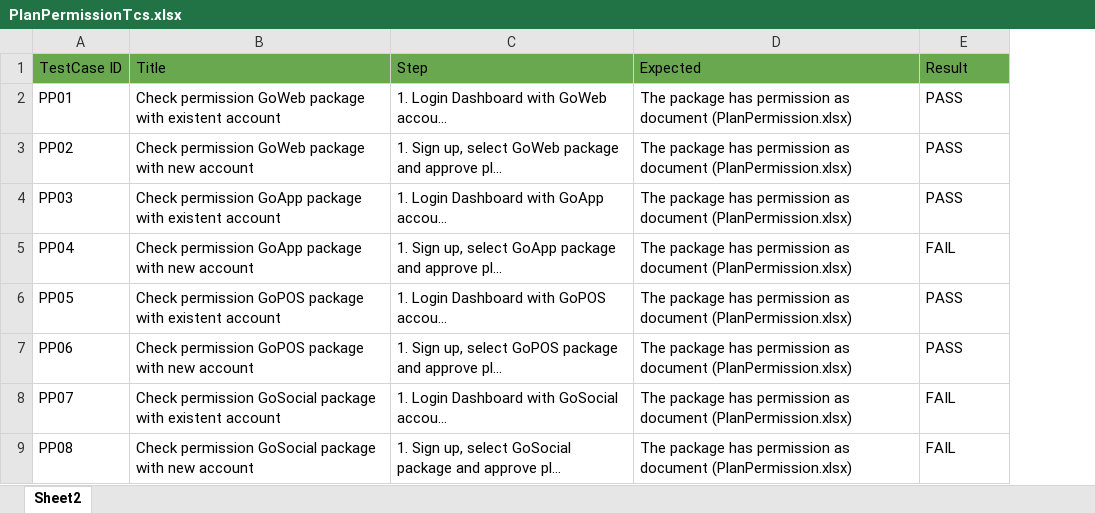
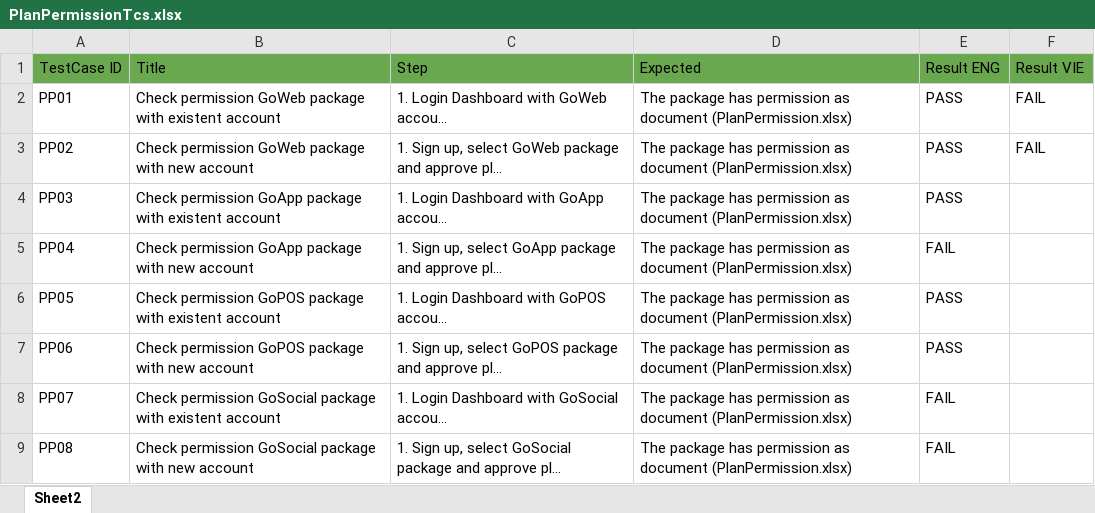
Before and after one commit to VTTV17/vigod, an Excel workbook: src/main/resources/excels/PlanPermissionTcs.xlsx, sheet Sheet2, drawn as a sheet; only a part is shown; long unchanged cells end in …; values as stored, in another font and other column widths than the file's, no borders; the diff names each change by its address in the sheet, - before the commit and + after, or states it on an @@ line.

```diff
--- a/src/main/resources/excels/PlanPermissionTcs.xlsx (sheet Sheet2)
+++ b/src/main/resources/excels/PlanPermissionTcs.xlsx (sheet Sheet2)
+column F (Result VIE), rows 2-3: FAIL | FAIL
-E1: Result
+E1: Result ENG
```
Also changed, not shown: src/main/resources/excels/BuyLinkTCs.xlsx, src/main/resources/excels/CreateService.xlsx, 19 other files.
